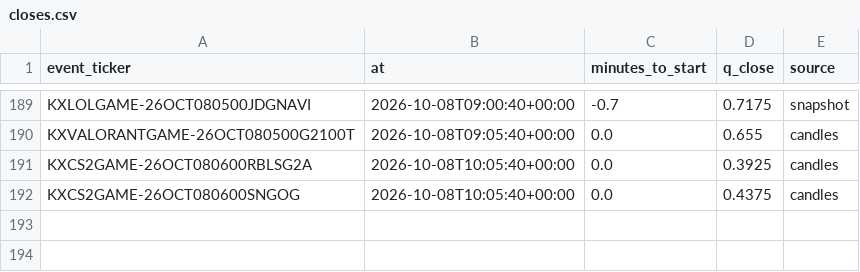
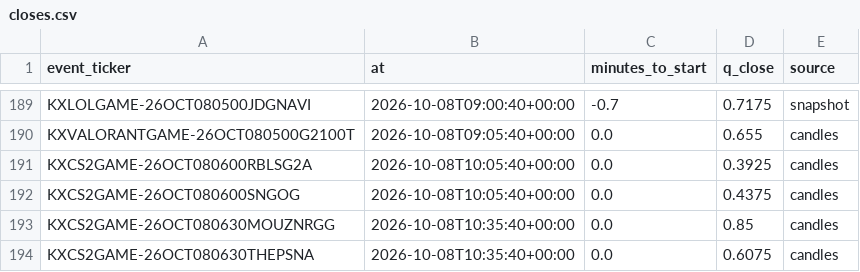
Before and after one commit to nathangin/esports-betting, a CSV file: state/paper/closes.csv, drawn as a sheet; only a part is shown, gaps mark what is left out; the diff names each change by its address in the sheet, - before the commit and + after, or states it on an @@ line.

```diff
--- a/state/paper/closes.csv
+++ b/state/paper/closes.csv
+row 193: KXCS2GAME-26OCT080630MOUZNRGG | 2026-10-08T10:35:40+00:00 | 0.0 | 0.85 | candles
+row 194: KXCS2GAME-26OCT080630THEPSNA | 2026-10-08T10:35:40+00:00 | 0.0 | 0.6075 | candles
```
Also changed, not shown: 5 other files.
